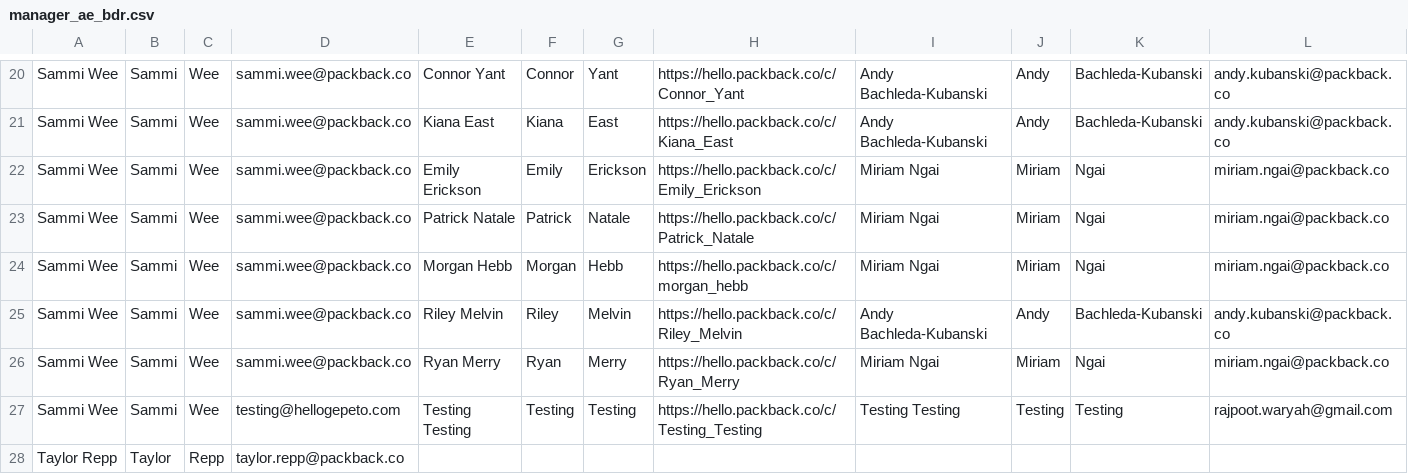
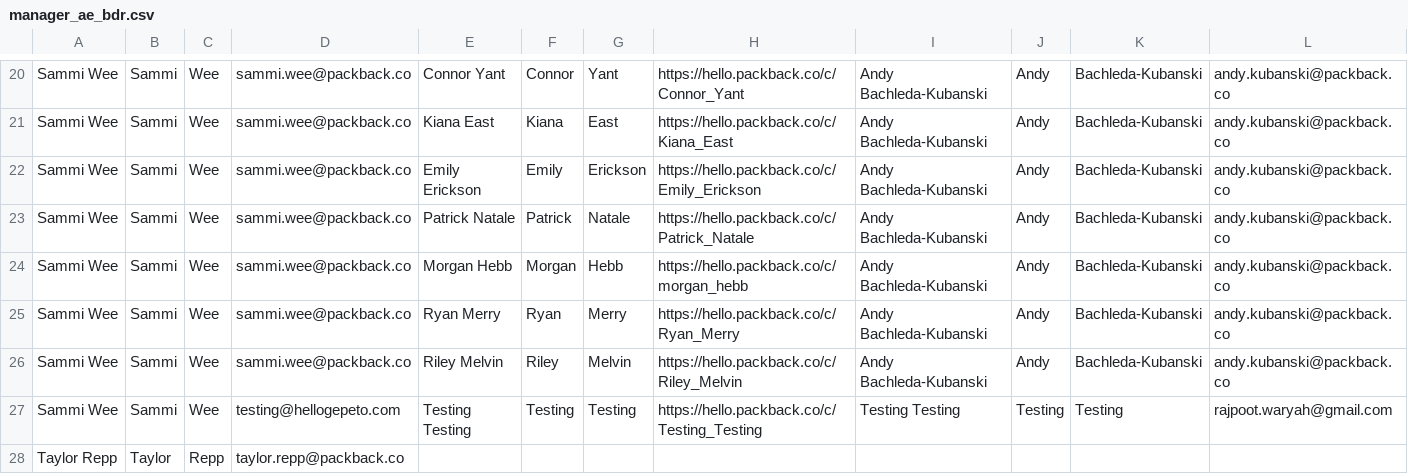
Before and after one commit to uzairanjum/Instantly_apis, a CSV file: manager_ae_bdr.csv, drawn as a sheet; only a part is shown, gaps mark what is left out; removed rows and columns are numbered as before the commit, all else as after; the diff names each change by its address in the sheet, - before the commit and + after, or states it on an @@ line.

```diff
--- a/manager_ae_bdr.csv
+++ b/manager_ae_bdr.csv
-I22:I24: Miriam Ngai
+I22:I24: Andy Bachleda-Kubanski
-J22:J24: Miriam
+J22:J24: Andy
-K22:K24: Ngai
+K22:K24: Bachleda-Kubanski
-L22:L24: miriam.ngai@packback.co
+L22:L24: andy.kubanski@packback.co
+row 25: Sammi Wee | Sammi | Wee | sammi.wee@packback.co | Ryan Merry | Ryan | Merry | https://hello.packback.co/c/Ryan_Merry | Andy Bachleda-Kubanski | Andy | Bachleda-Kubanski | andy.kubanski@packback.co
-row 26: Sammi Wee | Sammi | Wee | sammi.wee@packback.co | Ryan Merry | Ryan | Merry | https://hello.packback.co/c/Ryan_Merry | Miriam Ngai | Miriam | Ngai | miriam.ngai@packback.co
```
Also changed, not shown: 3 other files.
